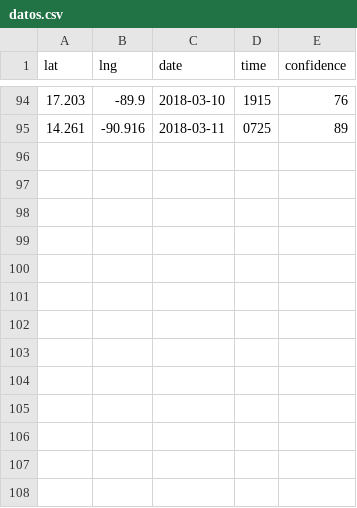
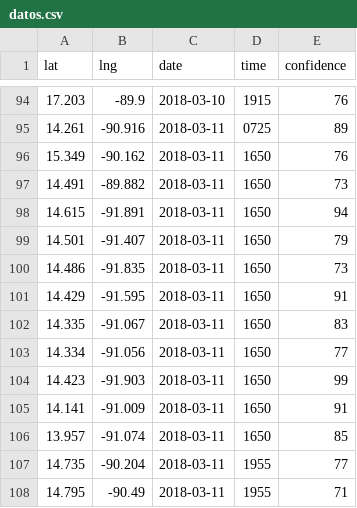
Before and after one commit to Lewatoto/alertafuego, a CSV file: docs/datos.csv, drawn as a sheet; only a part is shown, gaps mark what is left out.

Commit message:
datos-incendios 2018-03-12 01:08:10

```diff
--- a/docs/datos.csv
+++ b/docs/datos.csv
@@ -95 +95,14 @@ lat,lng,date,time,confidence
 14.261,-90.916,2018-03-11,0725,89
+15.349,-90.162,2018-03-11,1650,76
+14.491,-89.882,2018-03-11,1650,73
+14.615,-91.891,2018-03-11,1650,94
+14.501,-91.407,2018-03-11,1650,79
+14.486,-91.835,2018-03-11,1650,73
+14.429,-91.595,2018-03-11,1650,91
+14.335,-91.067,2018-03-11,1650,83
+14.334,-91.056,2018-03-11,1650,77
+14.423,-91.903,2018-03-11,1650,99
+14.141,-91.009,2018-03-11,1650,91
+13.957,-91.074,2018-03-11,1650,85
+14.735,-90.204,2018-03-11,1955,77
+14.795,-90.49,2018-03-11,1955,71
```
